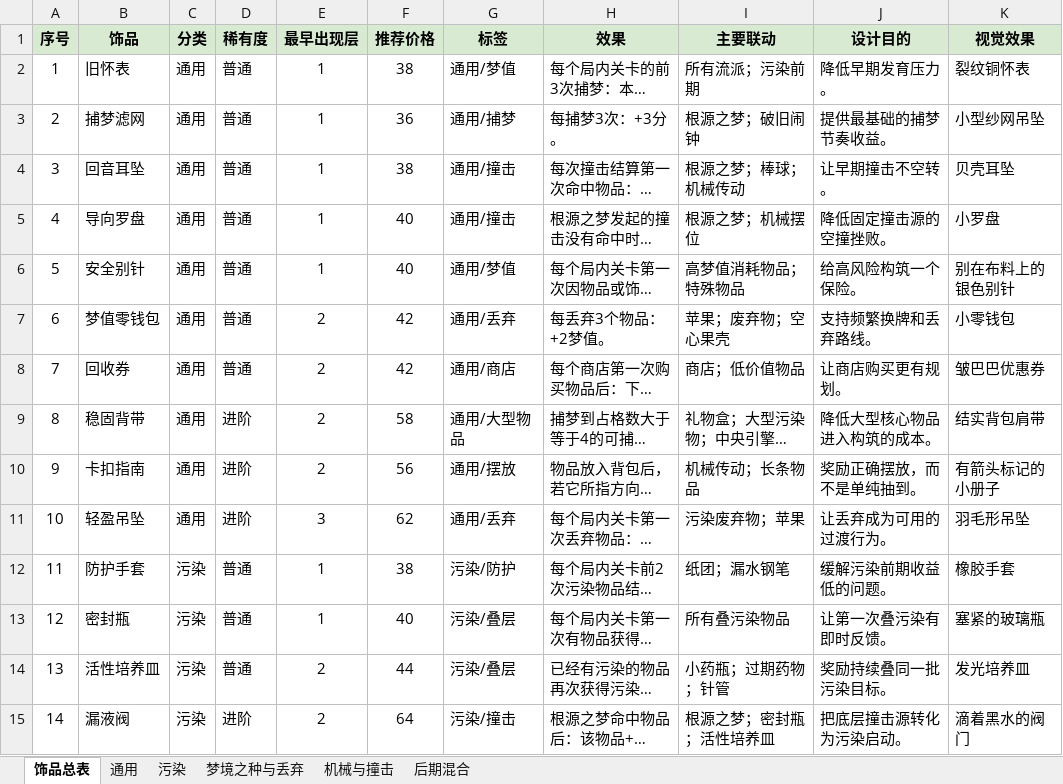
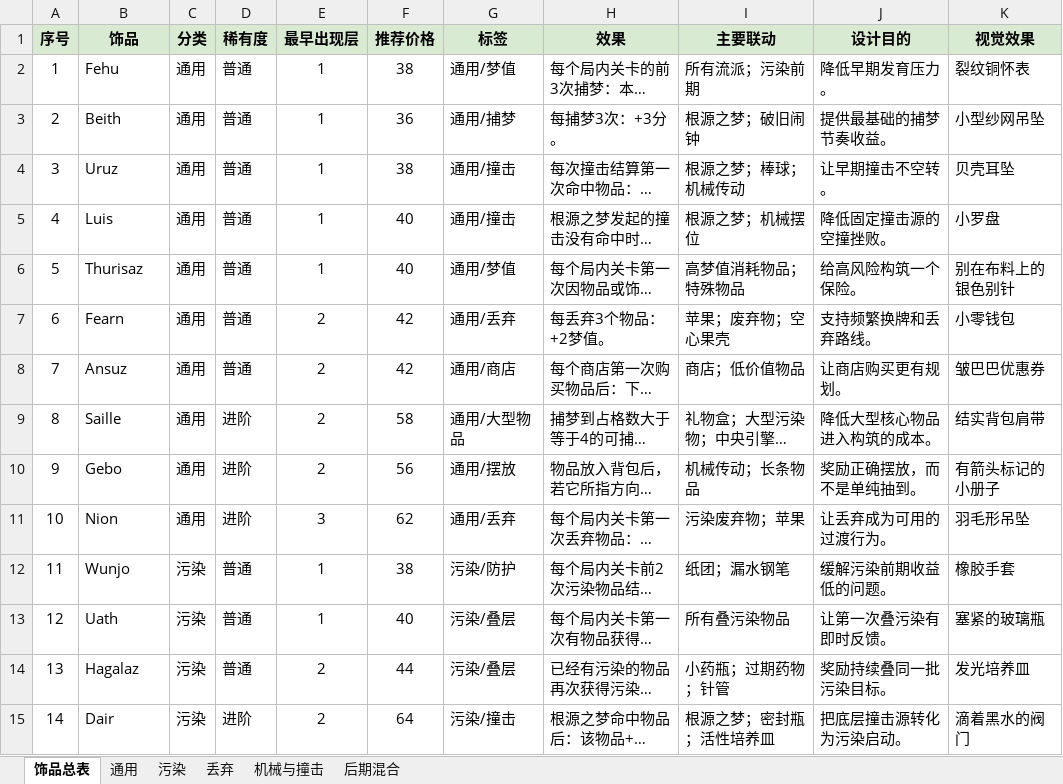
Before and after one commit to xsrkt26/lost-fragments, an Excel workbook: spec/Docs/01_Design/OrnamentDesignVersion/饰品列表.xlsx, sheet 饰品总表, drawn as a sheet; only a part is shown; long unchanged cells end in …; values as stored, in another font and other column widths than the file's, no borders; the diff covers the shown part only; the diff names each change by its address in the sheet, - before the commit and + after, or states it on an @@ line.

```diff
--- a/spec/Docs/01_Design/OrnamentDesignVersion/饰品列表.xlsx (sheet 饰品总表)
+++ b/spec/Docs/01_Design/OrnamentDesignVersion/饰品列表.xlsx (sheet 饰品总表)
-sheet tab: 梦境之种与丢弃
+sheet tab: 丢弃
-B2 (饰品): 旧怀表
+B2 (饰品): Fehu
-B3 (饰品): 捕梦滤网
+B3 (饰品): Beith
-B4 (饰品): 回音耳坠
+B4 (饰品): Uruz
-B5 (饰品): 导向罗盘
+B5 (饰品): Luis
-B6 (饰品): 安全别针
+B6 (饰品): Thurisaz
-B7 (饰品): 梦值零钱包
+B7 (饰品): Fearn
-B8 (饰品): 回收券
+B8 (饰品): Ansuz
-B9 (饰品): 稳固背带
+B9 (饰品): Saille
-B10 (饰品): 卡扣指南
+B10 (饰品): Gebo
-B11 (饰品): 轻盈吊坠
+B11 (饰品): Nion
-B12 (饰品): 防护手套
+B12 (饰品): Wunjo
-B13 (饰品): 密封瓶
+B13 (饰品): Uath
-B14 (饰品): 活性培养皿
+B14 (饰品): Hagalaz
-B15 (饰品): 漏液阀
+B15 (饰品): Dair
```
Also changed, not shown: 11 removed rows, 38 edited cells and row numbers in column A elsewhere in this sheet, sheet 丢弃, sheet 污染, sheet 后期混合, sheet 机械与撞击, sheet 通用, spec/Docs/01_Design/CardDesignVersion/物品列表.xlsx, 42 other files.
